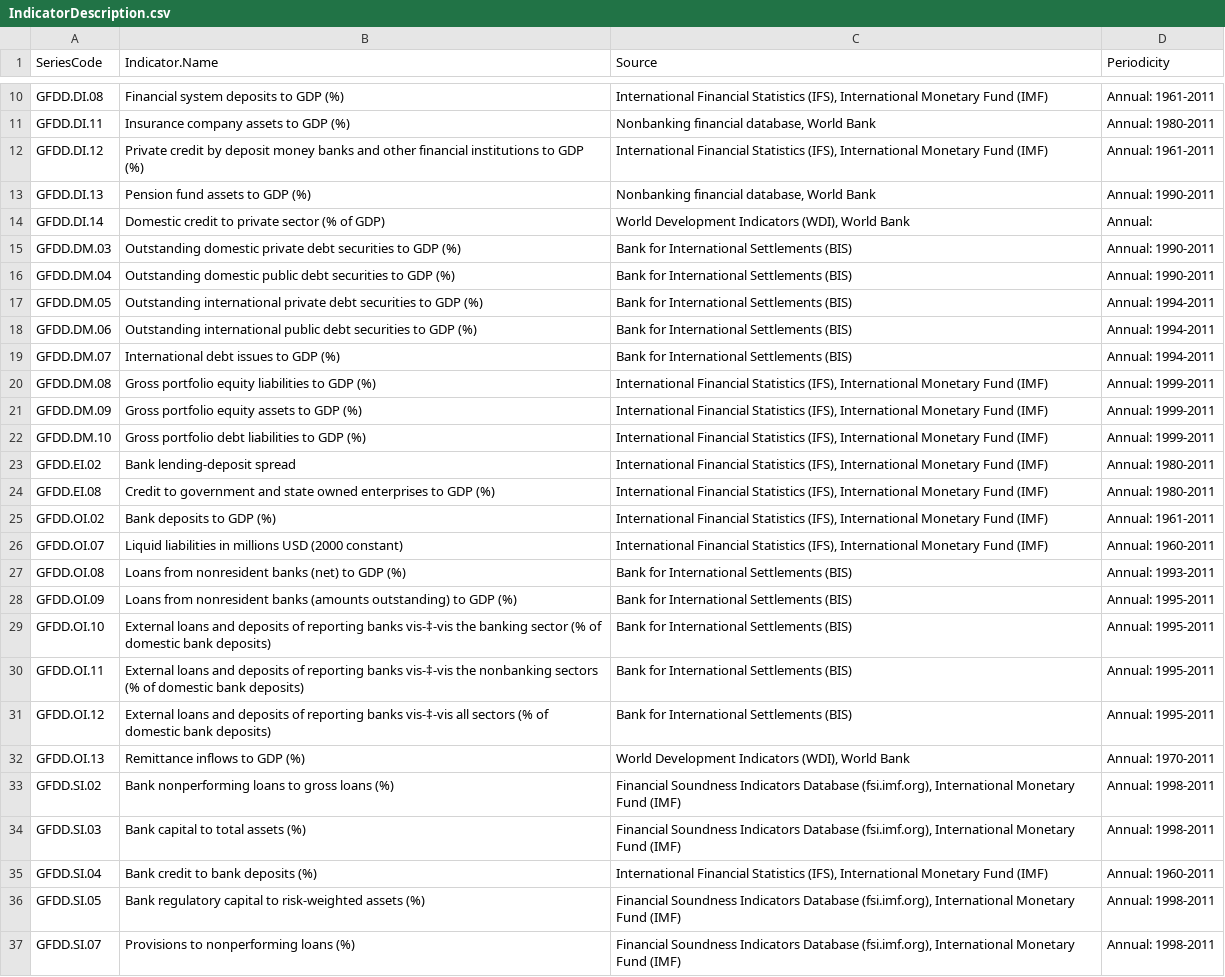
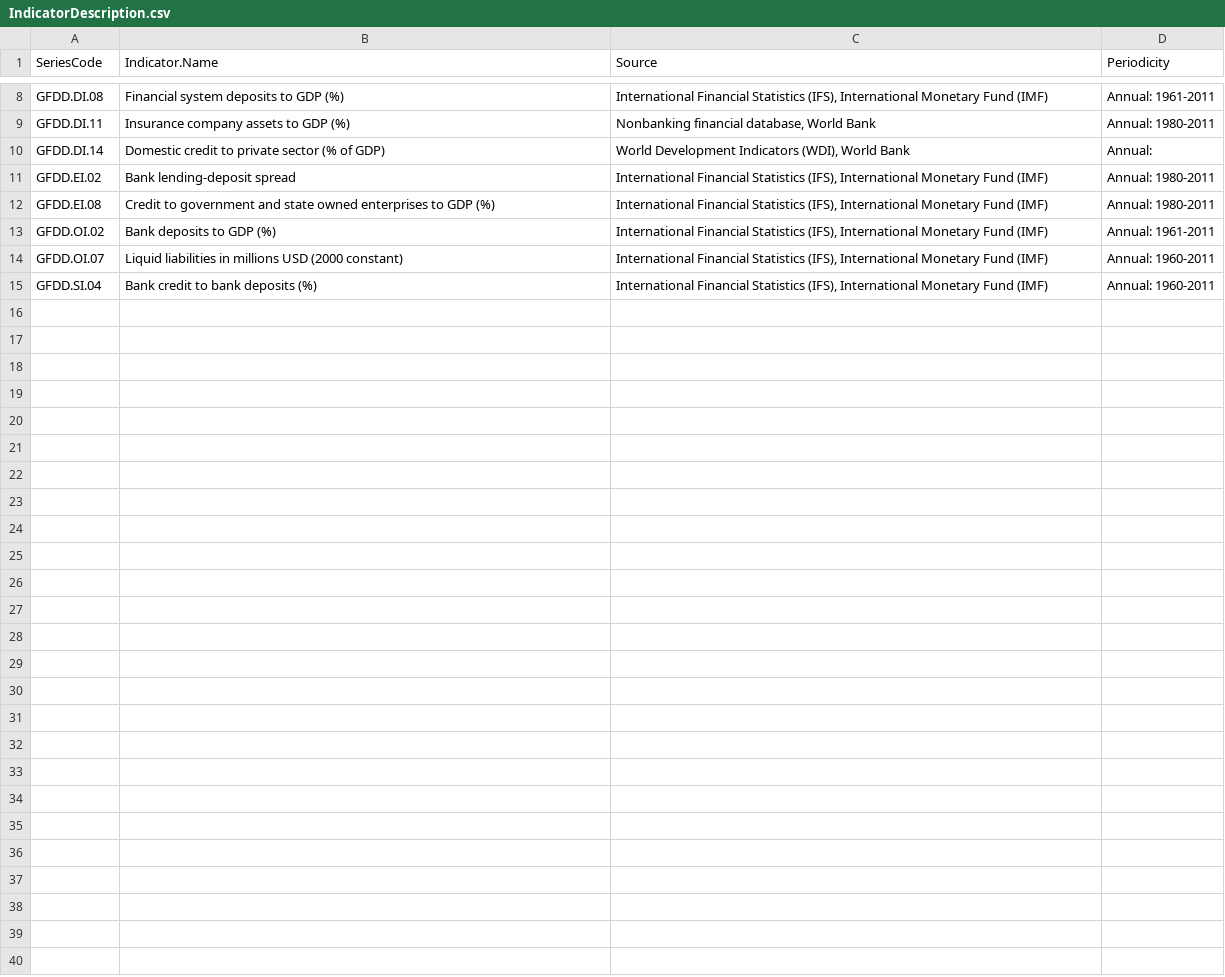
Before and after one commit to FGCH/FRTIndex, a CSV file: source/IndicatorDescript/IndicatorDescription.csv, drawn as a sheet; only a part is shown, gaps mark what is left out; the diff covers the shown part only.

```diff
--- a/source/IndicatorDescript/IndicatorDescription.csv
+++ b/source/IndicatorDescript/IndicatorDescription.csv
@@ -12,2 +9,0 @@ GFDD.DI.11,Insurance company assets to GDP (%),"Nonbanking financial database, W
-GFDD.DI.12,Private credit by deposit money banks and other financial institutions to GDP (%),"International Financial Statistics (IFS), International Monetary Fund (IMF)",Annual: 1961-2011,
-GFDD.DI.13,Pension fund assets to GDP (%),"Nonbanking financial database, World Bank",Annual: 1990-2011,
@@ -15,8 +10,0 @@ GFDD.DI.14,Domestic credit to private sector (% of GDP),"World Development Indic
-GFDD.DM.03,Outstanding domestic private debt securities to GDP (%),Bank for International Settlements (BIS),Annual: 1990-2011,
-GFDD.DM.04,Outstanding domestic public debt securities to GDP (%),Bank for International Settlements (BIS),Annual: 1990-2011,
-GFDD.DM.05,Outstanding international private debt securities to GDP (%),Bank for International Settlements (BIS),Annual: 1994-2011,
-GFDD.DM.06,Outstanding international public debt securities to GDP (%),Bank for International Settlements (BIS),Annual: 1994-2011,
-GFDD.DM.07,International debt issues to GDP (%),Bank for International Settlements (BIS),Annual: 1994-2011,
-GFDD.DM.08,Gross portfolio equity liabilities to GDP (%),"International Financial Statistics (IFS), International Monetary Fund (IMF)",Annual: 1999-2011,
-GFDD.DM.09,Gross portfolio equity assets to GDP (%),"International Financial Statistics (IFS), International Monetary Fund (IMF)",Annual: 1999-2011,
-GFDD.DM.10,Gross portfolio debt liabilities to GDP (%),"International Financial Statistics (IFS), International Monetary Fund (IMF)",Annual: 1999-2011,
@@ -27,8 +14,0 @@ GFDD.OI.07,Liquid liabilities in millions USD (2000 constant),"International Fin
-GFDD.OI.08,Loans from nonresident banks (net) to GDP (%),Bank for International Settlements (BIS),Annual: 1993-2011,
-GFDD.OI.09,Loans from nonresident banks (amounts outstanding) to GDP (%),Bank for International Settlements (BIS),Annual: 1995-2011,
-GFDD.OI.10,External loans and deposits of reporting banks vis-‡-vis the banking sector (% of domestic bank deposits),Bank for International Settlements (BIS),Annual: 1995-2011,
-GFDD.OI.11,External loans and deposits of reporting banks vis-‡-vis the nonbanking sectors (% of domestic bank deposits),Bank for International Settlements (BIS),Annual: 1995-2011,
-GFDD.OI.12,External loans and deposits of reporting banks vis-‡-vis all sectors (% of domestic bank deposits),Bank for International Settlements (BIS),Annual: 1995-2011,
-GFDD.OI.13,Remittance inflows to GDP (%),"World Development Indicators (WDI), World Bank",Annual: 1970-2011,
-GFDD.SI.02,Bank nonperforming loans to gross loans (%),"Financial Soundness Indicators Database (fsi.imf.org), International Monetary Fund (IMF)",Annual: 1998-2011,
-GFDD.SI.03,Bank capital to total assets (%),"Financial Soundness Indicators Database (fsi.imf.org), International Monetary Fund (IMF)",Annual: 1998-2011,
@@ -36,2 +15,0 @@ GFDD.SI.04,Bank credit to bank deposits (%),"International Financial Statistics
-GFDD.SI.05,Bank regulatory capital to risk-weighted assets (%),"Financial Soundness Indicators Database (fsi.imf.org), International Monetary Fund (IMF)",Annual: 1998-2011,
-GFDD.SI.07,Provisions to nonperforming loans (%),"Financial Soundness Indicators Database (fsi.imf.org), International Monetary Fund (IMF)",Annual: 1998-2011,
```
Also changed, not shown: 2 removed rows and 1 edited cell elsewhere in this file, source/IndicatorDescript/GFDD_Series.csv, 9 other files.
